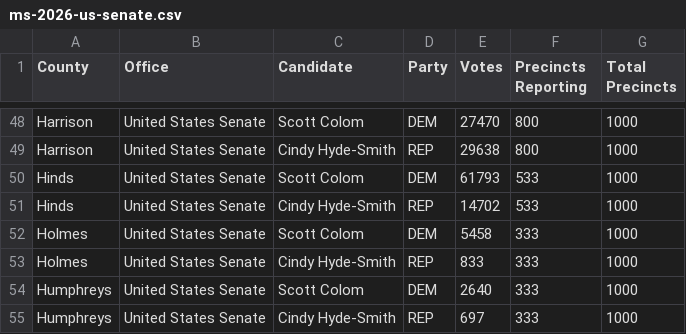
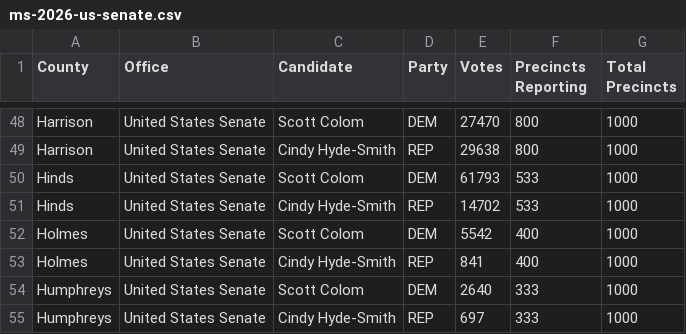
Before and after one commit to cblais75/maine-needle, a CSV file: public/official/ms-2026-us-senate.csv, drawn as a sheet; only a part is shown, gaps mark what is left out.

```diff
--- a/public/official/ms-2026-us-senate.csv
+++ b/public/official/ms-2026-us-senate.csv
@@ -51,4 +51,4 @@ Hinds,United States Senate,Scott Colom,DEM,61793,533,1000
 Hinds,United States Senate,Cindy Hyde-Smith,REP,14702,533,1000
-Holmes,United States Senate,Scott Colom,DEM,5458,333,1000
-Holmes,United States Senate,Cindy Hyde-Smith,REP,833,333,1000
+Holmes,United States Senate,Scott Colom,DEM,5542,400,1000
+Holmes,United States Senate,Cindy Hyde-Smith,REP,841,400,1000
 Humphreys,United States Senate,Scott Colom,DEM,2640,333,1000
```
Also changed, not shown: 1 other file.
